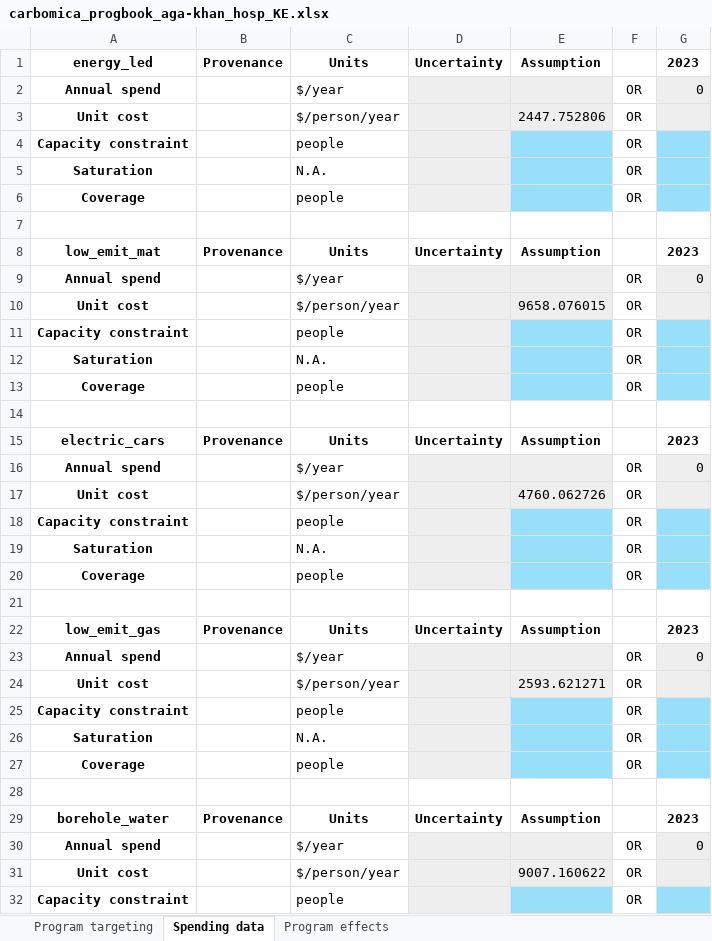
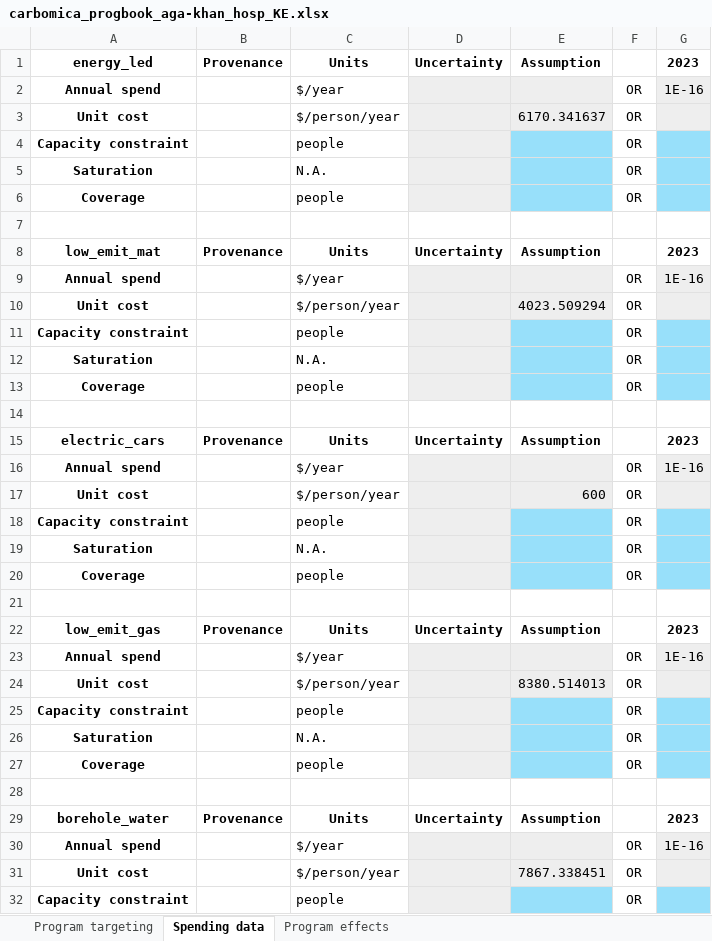
Before and after one commit to paddingtonmbata/carbomica, an Excel workbook: books/carbomica_progbook_aga-khan_hosp_KE.xlsx, sheet Spending data, drawn as a sheet; only a part is shown; values as stored, in another font and other column widths than the file's, no borders; conditional formats not drawn; the diff covers the shown part only; the diff names each change by its address in the sheet, - before the commit and + after, or states it on an @@ line.

```diff
--- a/books/carbomica_progbook_aga-khan_hosp_KE.xlsx (sheet Spending data)
+++ b/books/carbomica_progbook_aga-khan_hosp_KE.xlsx (sheet Spending data)
-G2: 0
+G2: 1E-16
-E3: 2447.752806
+E3: 6170.341637
-G9: 0
+G9: 1E-16
-E10: 9658.076015
+E10: 4023.509294
-G16: 0
+G16: 1E-16
-E17: 4760.062726
+E17: 600
-G23: 0
+G23: 1E-16
-E24: 2593.621271
+E24: 8380.514013
-G30: 0
+G30: 1E-16
-E31: 9007.160622
+E31: 7867.338451
```
Also changed, not shown: 5 edited cells elsewhere in this sheet, sheet Program effects, books/carbomica_progbook_aga-khan_medi_KE.xlsx, books/carbomica_progbook_chitse_rhcc_ZW.xlsx, 30 other files.
